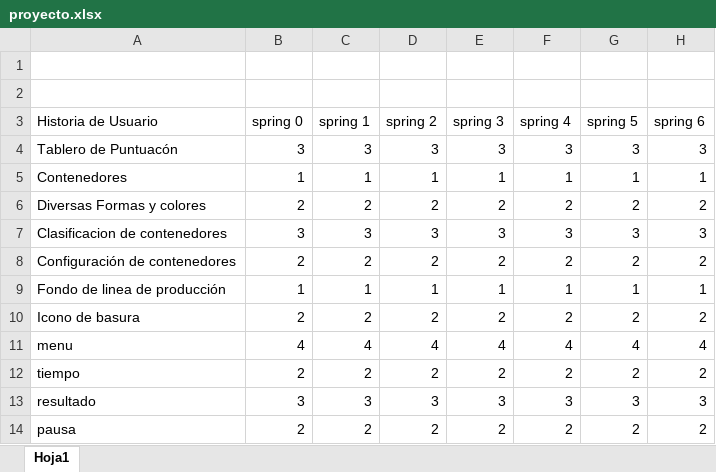
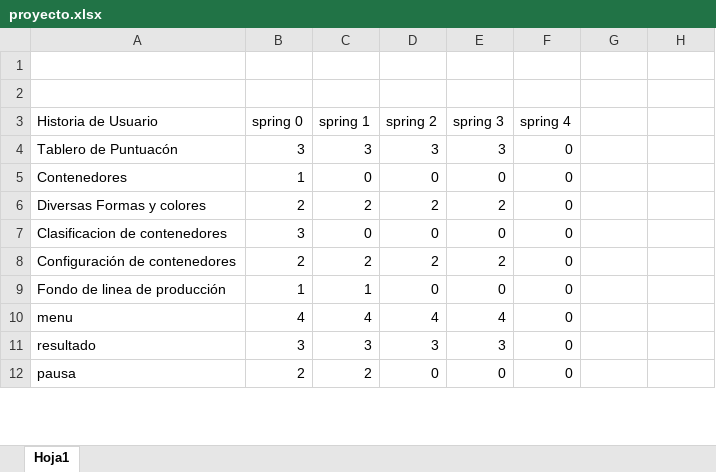
Before and after one commit to valfercor/Proyecto_Final, an Excel workbook: proyecto.xlsx, sheet Hoja1, drawn as a sheet; only a part is shown; values as stored, in another font and other column widths than the file's, no borders; charts and pictures not drawn; removed rows and columns are numbered as before the commit, all else as after; the diff covers the shown part only; the diff names each change by its address in the sheet, - before the commit and + after, or states it on an @@ line.

Commit message:
Add files via upload

```diff
--- a/proyecto.xlsx (sheet Hoja1)
+++ b/proyecto.xlsx (sheet Hoja1)
-G3: spring 5
+G3: (empty)
-H3: spring 6
+H3: (empty)
-F4 (spring 4): 3
+F4 (spring 4): 0
-G4: 3
+G4: (empty)
-H4: 3
+H4: (empty)
-row 5: Contenedores | 1 | 1 | 1 | 1 | 1 | 1 | 1
+row 5: Contenedores | 1 | 0 | 0 | 0 | 0
-F6 (spring 4): 2
+F6 (spring 4): 0
-G6: 2
+G6: (empty)
-H6: 2
+H6: (empty)
-row 7: Clasificacion de contenedores | 3 | 3 | 3 | 3 | 3 | 3 | 3
+row 7: Clasificacion de contenedores | 3 | 0 | 0 | 0 | 0
-F8 (spring 4): 2
+F8 (spring 4): 0
-G8: 2
+G8: (empty)
-H8: 2
+H8: (empty)
-D9 (spring 2): 1
+D9 (spring 2): 0
-E9 (spring 3): 1
+E9 (spring 3): 0
-F9 (spring 4): 1
+F9 (spring 4): 0
-G9: 1
+G9: (empty)
-H9: 1
+H9: (empty)
-row 10: Icono de basura | 2 | 2 | 2 | 2 | 2 | 2 | 2
-F10 (spring 4): 4
+F10 (spring 4): 0
-G10: 4
+G10: (empty)
-H10: 4
+H10: (empty)
-row 12: tiempo | 2 | 2 | 2 | 2 | 2 | 2 | 2
-F11 (spring 4): 3
+F11 (spring 4): 0
-G11: 3
+G11: (empty)
-H11: 3
+H11: (empty)
-D12 (spring 2): 2
+D12 (spring 2): 0
-E12 (spring 3): 2
+E12 (spring 3): 0
-F12 (spring 4): 2
+F12 (spring 4): 0
-G12: 2
+G12: (empty)
-H12: 2
+H12: (empty)
```
Also changed, not shown: 3 added rows, 1 removed row and 28 edited cells elsewhere in this sheet, charts or pictures.
